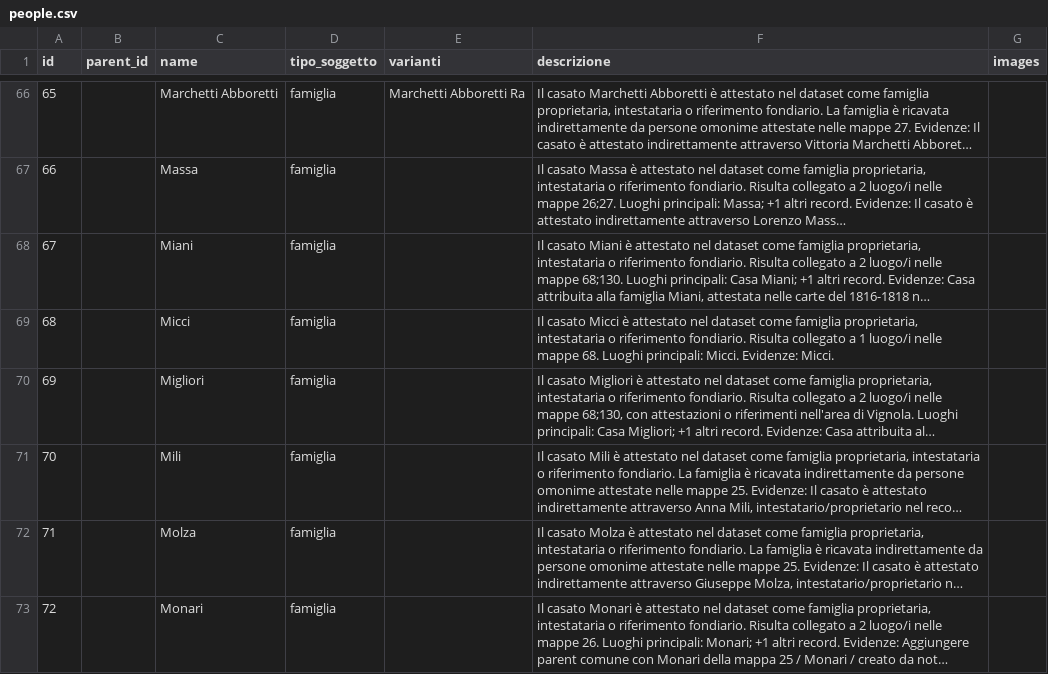
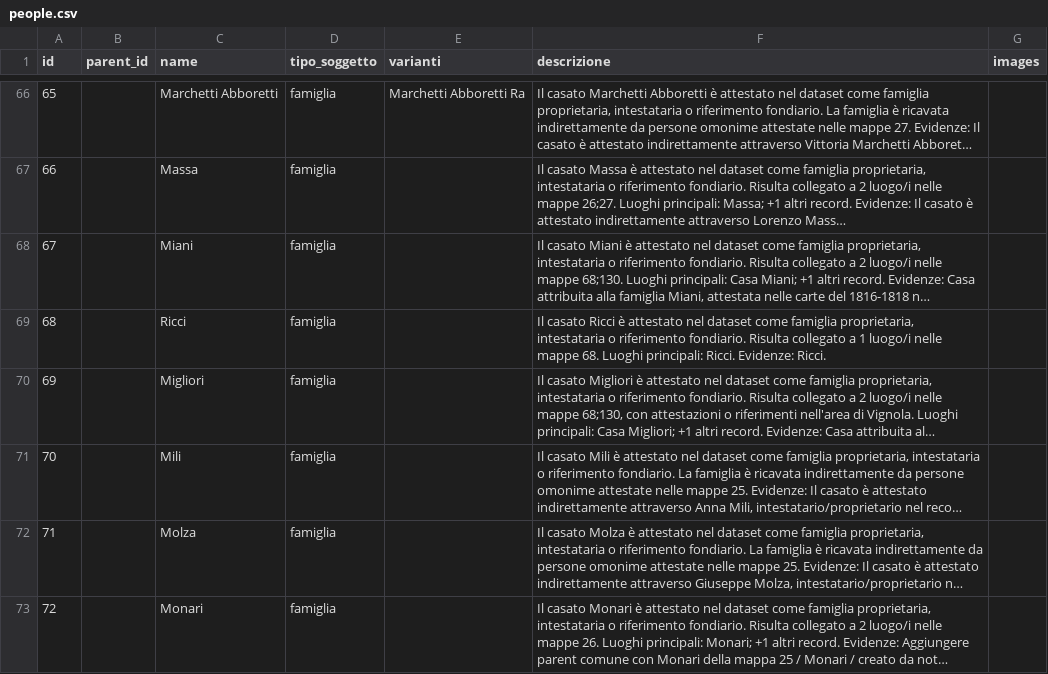
Before and after one commit to erasmdif/historical_GIS_unione, a CSV file: data/people.csv, drawn as a sheet; only a part is shown, gaps mark what is left out; long unchanged cells end in …; the diff covers the shown part only; the diff names each change by its address in the sheet, - before the commit and + after, or states it on an @@ line.

```diff
--- a/data/people.csv
+++ b/data/people.csv
-C69 (name): Micci
+C69 (name): Ricci
-F69 (descrizione): Il casato Micci è attestato nel dataset come famiglia proprietaria, intestataria o riferimento fondiario. Risulta collegato a 1 luogo/i nelle mappe 68. Luoghi principali: Micci. Evidenze: Micci.
+F69 (descrizione): Il casato Ricci è attestato nel dataset come famiglia proprietaria, intestataria o riferimento fondiario. Risulta collegato a 1 luogo/i nelle mappe 68. Luoghi principali: Ricci. Evidenze: Ricci.
```
Also changed, not shown: 81 edited cells elsewhere in this file.
